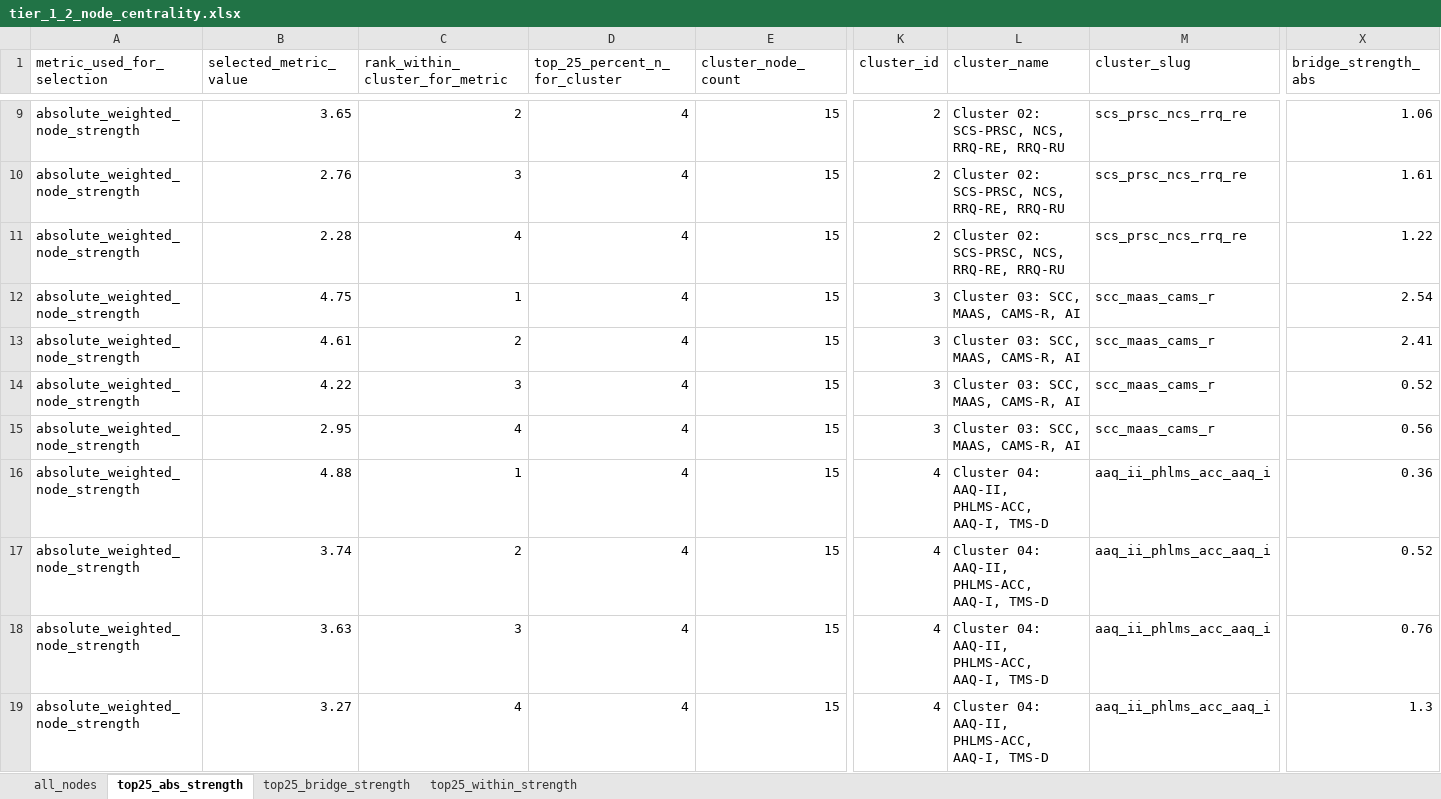
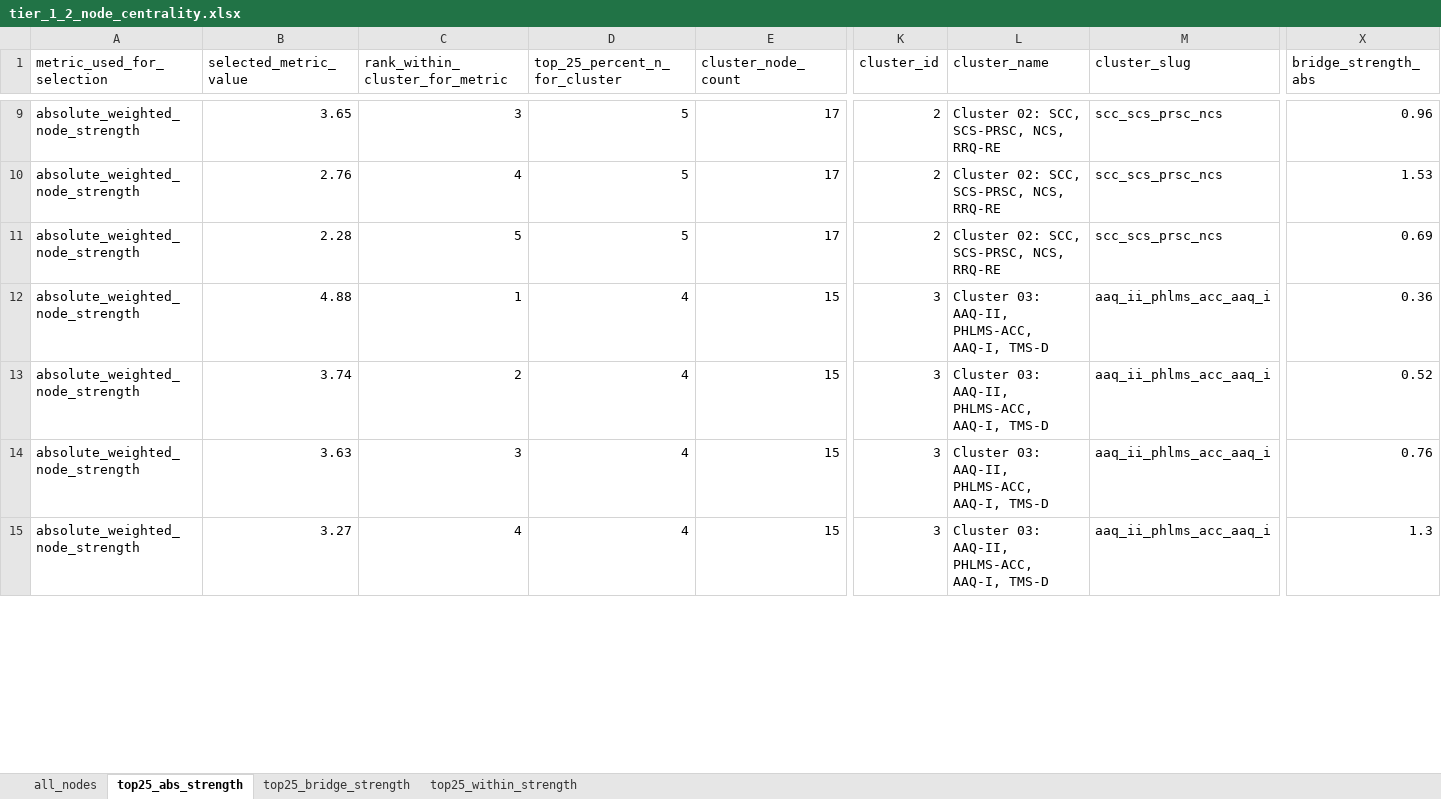
Before and after one commit to Dotans-psy/questionnaire-mapping-network-analysis, an Excel workbook: outputs/tables/tier_1_2_node_centrality.xlsx, sheet top25_abs_strength, drawn as a sheet; only a part is shown, gaps mark what is left out; values as stored, in another font and other column widths than the file's, no borders; removed rows and columns are numbered as before the commit, all else as after; rows hold the shown columns only; the diff covers the shown part only; the diff names each change by its address in the sheet, - before the commit and + after, or states it on an @@ line.

```diff
--- a/outputs/tables/tier_1_2_node_centrality.xlsx (sheet top25_abs_strength)
+++ b/outputs/tables/tier_1_2_node_centrality.xlsx (sheet top25_abs_strength)
-C9 (rank_within_cluster_for_metric): 2
+C9 (rank_within_cluster_for_metric): 3
-D9:D11 (top_25_percent_n_for_cluster): 4
+D9:D11 (top_25_percent_n_for_cluster): 5
-E9:E11 (cluster_node_count): 15
+E9:E11 (cluster_node_count): 17
-L9:L11 (cluster_name): Cluster 02: SCS-PRSC, NCS, RRQ-RE, RRQ-RU
+L9:L11 (cluster_name): Cluster 02: SCC, SCS-PRSC, NCS, RRQ-RE
-M9:M11 (cluster_slug): scs_prsc_ncs_rrq_re
+M9:M11 (cluster_slug): scc_scs_prsc_ncs
-X9 (bridge_strength_abs): 1.06
+X9 (bridge_strength_abs): 0.96
-C10 (rank_within_cluster_for_metric): 3
+C10 (rank_within_cluster_for_metric): 4
-X10 (bridge_strength_abs): 1.61
+X10 (bridge_strength_abs): 1.53
-C11 (rank_within_cluster_for_metric): 4
+C11 (rank_within_cluster_for_metric): 5
-X11 (bridge_strength_abs): 1.22
+X11 (bridge_strength_abs): 0.69
-row 12: absolute_weighted_node_strength | 4.75 | 1 | 4 | 15 | 3 | Cluster 03: SCC, MAAS, CAMS-R, AI | scc_maas_cams_r | 2.54
-row 13: absolute_weighted_node_strength | 4.61 | 2 | 4 | 15 | 3 | Cluster 03: SCC, MAAS, CAMS-R, AI | scc_maas_cams_r | 2.41
-row 14: absolute_weighted_node_strength | 4.22 | 3 | 4 | 15 | 3 | Cluster 03: SCC, MAAS, CAMS-R, AI | scc_maas_cams_r | 0.52
-row 15: absolute_weighted_node_strength | 2.95 | 4 | 4 | 15 | 3 | Cluster 03: SCC, MAAS, CAMS-R, AI | scc_maas_cams_r | 0.56
-K12:K15 (cluster_id): 4
+K12:K15 (cluster_id): 3
-L12:L15 (cluster_name): Cluster 04: AAQ-II, PHLMS-ACC, AAQ-I, TMS-D
+L12:L15 (cluster_name): Cluster 03: AAQ-II, PHLMS-ACC, AAQ-I, TMS-D
```
Also changed, not shown: 6 added rows, 2 removed rows and 82 edited cells elsewhere in this sheet, sheet top25_bridge_strength, sheet all_nodes, sheet top25_within_strength, outputs/tables/tier_1_2_top25_absolute_weighted_node_strength_by_cluster.xlsx, outputs/tables/tier_1_2_top25_bridge_strength_by_cluster.xlsx, 56 other files.
